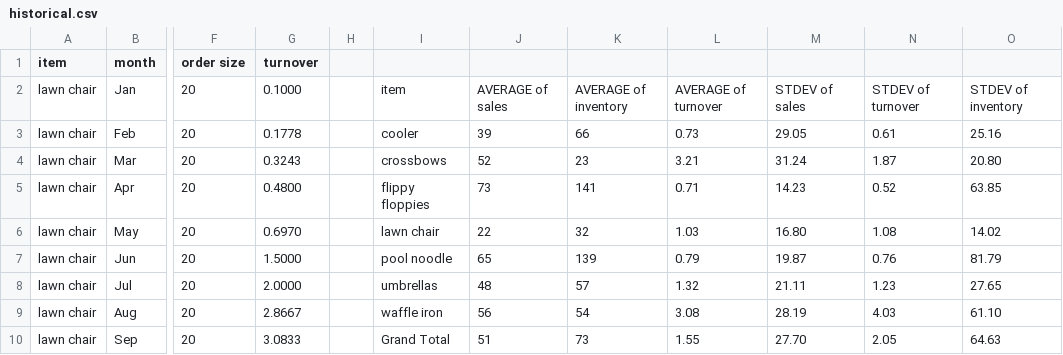
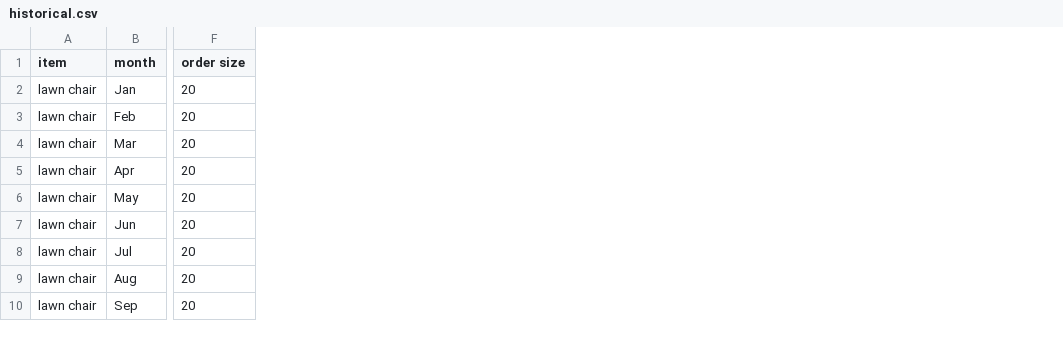
Before and after one commit to Supply-Chain-Gang/warehouse-organization-tool, a CSV file: warehouse_organization_tool/notebooks/historical.csv, drawn as a sheet; only a part is shown, gaps mark what is left out; the diff names each change by its address in the sheet, - before the commit and + after, or states it on an @@ line.

```diff
--- a/warehouse_organization_tool/notebooks/historical.csv
+++ b/warehouse_organization_tool/notebooks/historical.csv
-column G (turnover), rows 2-10: 0.1000 | 0.1778 | 0.3243 | 0.4800 | 0.6970 | 1.5000 | 2.0000 | 2.8667 | 3.0833
-column H, empty
-column I, rows 2-10: item | cooler | crossbows | flippy floppies | lawn chair | pool noodle | umbrellas | waffle iron | Grand Total
-column J, rows 2-10: AVERAGE of sales | 39 | 52 | 73 | 22 | 65 | 48 | 56 | 51
-column K, rows 2-10: AVERAGE of inventory | 66 | 23 | 141 | 32 | 139 | 57 | 54 | 73
-column L, rows 2-10: AVERAGE of turnover | 0.73 | 3.21 | 0.71 | 1.03 | 0.79 | 1.32 | 3.08 | 1.55
-column M, rows 2-10: STDEV of sales | 29.05 | 31.24 | 14.23 | 16.80 | 19.87 | 21.11 | 28.19 | 27.70
-column N, rows 2-10: STDEV of turnover | 0.61 | 1.87 | 0.52 | 1.08 | 0.76 | 1.23 | 4.03 | 2.05
-column O, rows 2-10: STDEV of inventory | 25.16 | 20.80 | 63.85 | 14.02 | 81.79 | 27.65 | 61.10 | 64.63
```
Also changed, not shown: 5 other files.
